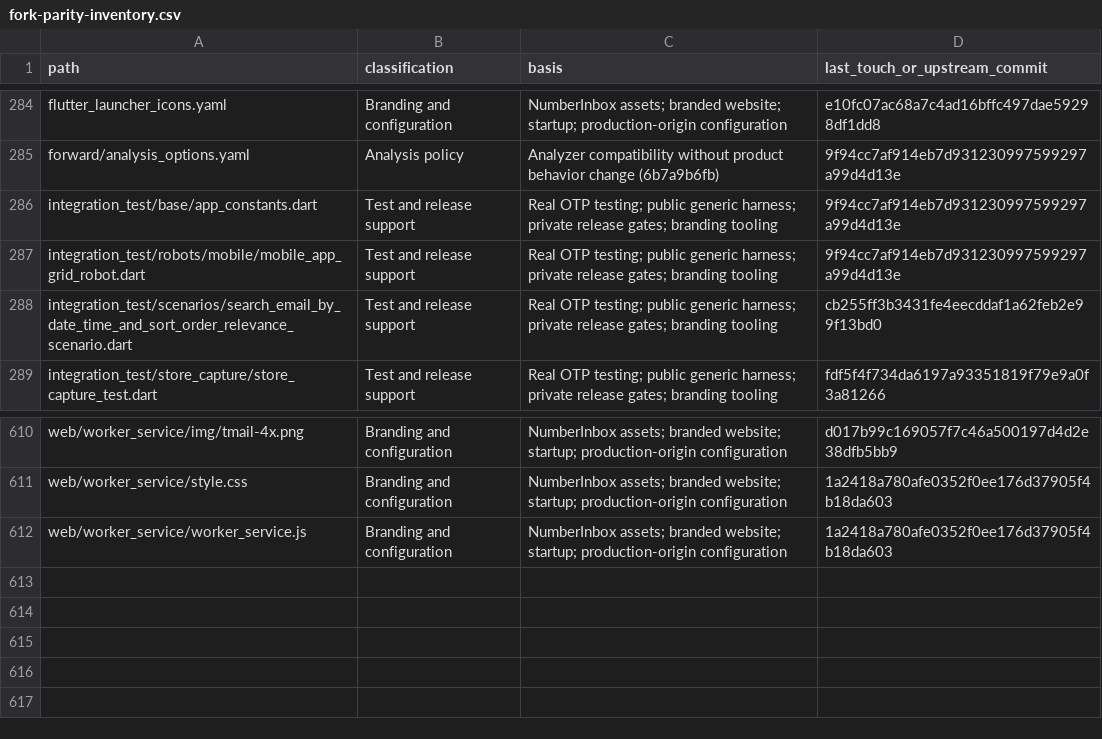
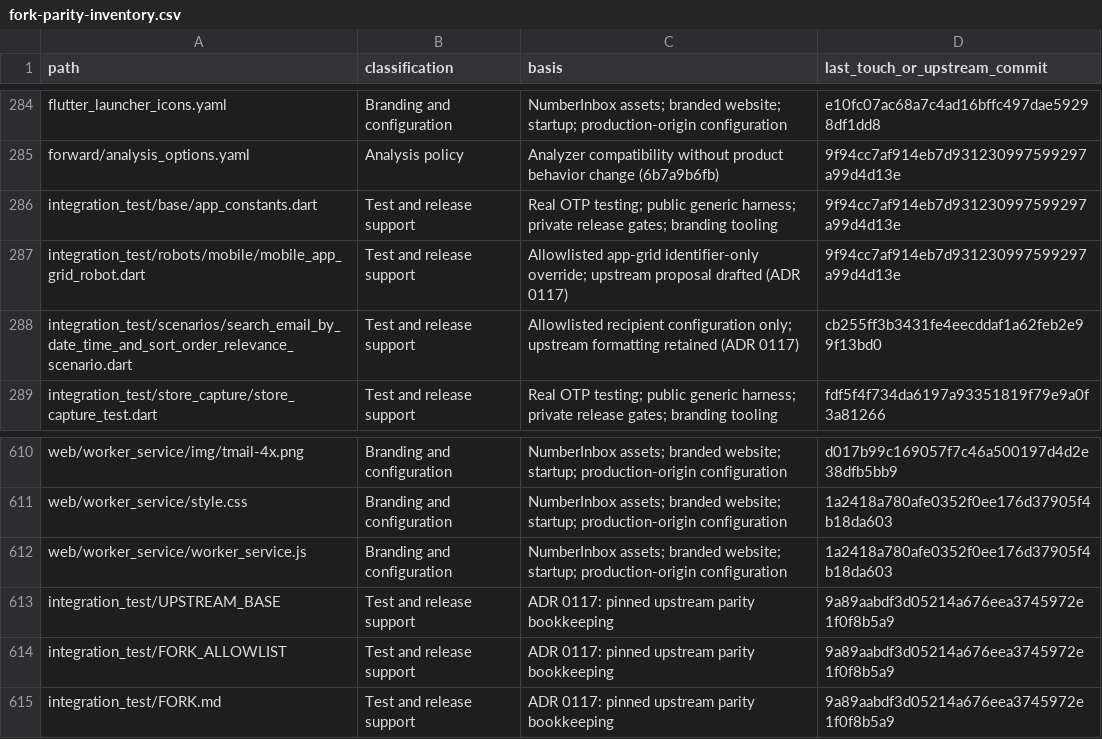
Before and after one commit to numberinbox/mobile-app, a CSV file: docs/reviews/fork-parity-inventory.csv, drawn as a sheet; only a part is shown, gaps mark what is left out.

Commit message:
test: enforce upstream integration parity and smoke key contracts

```diff
--- a/docs/reviews/fork-parity-inventory.csv
+++ b/docs/reviews/fork-parity-inventory.csv
@@ -286,4 +286,4 @@ forward/analysis_options.yaml,Analysis policy,Analyzer compatibility without pro
 integration_test/base/app_constants.dart,Test and release support,Real OTP testing; public generic harness; private release gates; branding tooling,9f94cc7af914eb7d931230997599297a99d4d13e
-integration_test/robots/mobile/mobile_app_grid_robot.dart,Test and release support,Real OTP testing; public generic harness; private release gates; branding tooling,9f94cc7af914eb7d931230997599297a99d4d13e
-integration_test/scenarios/search_email_by_date_time_and_sort_order_relevance_scenario.dart,Test and release support,Real OTP testing; public generic harness; private release gates; branding tooling,cb255ff3b3431fe4eecddaf1a62feb2e99f13bd0
+integration_test/robots/mobile/mobile_app_grid_robot.dart,Test and release support,Allowlisted app-grid identifier-only override; upstream proposal drafted (ADR 0117),9f94cc7af914eb7d931230997599297a99d4d13e
+integration_test/scenarios/search_email_by_date_time_and_sort_order_relevance_scenario.dart,Test and release support,Allowlisted recipient configuration only; upstream formatting retained (ADR 0117),cb255ff3b3431fe4eecddaf1a62feb2e99f13bd0
 integration_test/store_capture/store_capture_test.dart,Test and release support,Real OTP testing; public generic harness; private release gates; branding tooling,fdf5f4f734da6197a93351819f79e9a0f3a81266
@@ -612 +612,4 @@ web/worker_service/style.css,Branding and configuration,NumberInbox assets; bran
 web/worker_service/worker_service.js,Branding and configuration,NumberInbox assets; branded website; startup; production-origin configuration,1a2418a780afe0352f0ee176d37905f4b18da603
+integration_test/UPSTREAM_BASE,Test and release support,ADR 0117: pinned upstream parity bookkeeping,9a89aabdf3d05214a676eea3745972e1f0f8b5a9
+integration_test/FORK_ALLOWLIST,Test and release support,ADR 0117: pinned upstream parity bookkeeping,9a89aabdf3d05214a676eea3745972e1f0f8b5a9
+integration_test/FORK.md,Test and release support,ADR 0117: pinned upstream parity bookkeeping,9a89aabdf3d05214a676eea3745972e1f0f8b5a9
```
Also changed, not shown: 18 other files.
